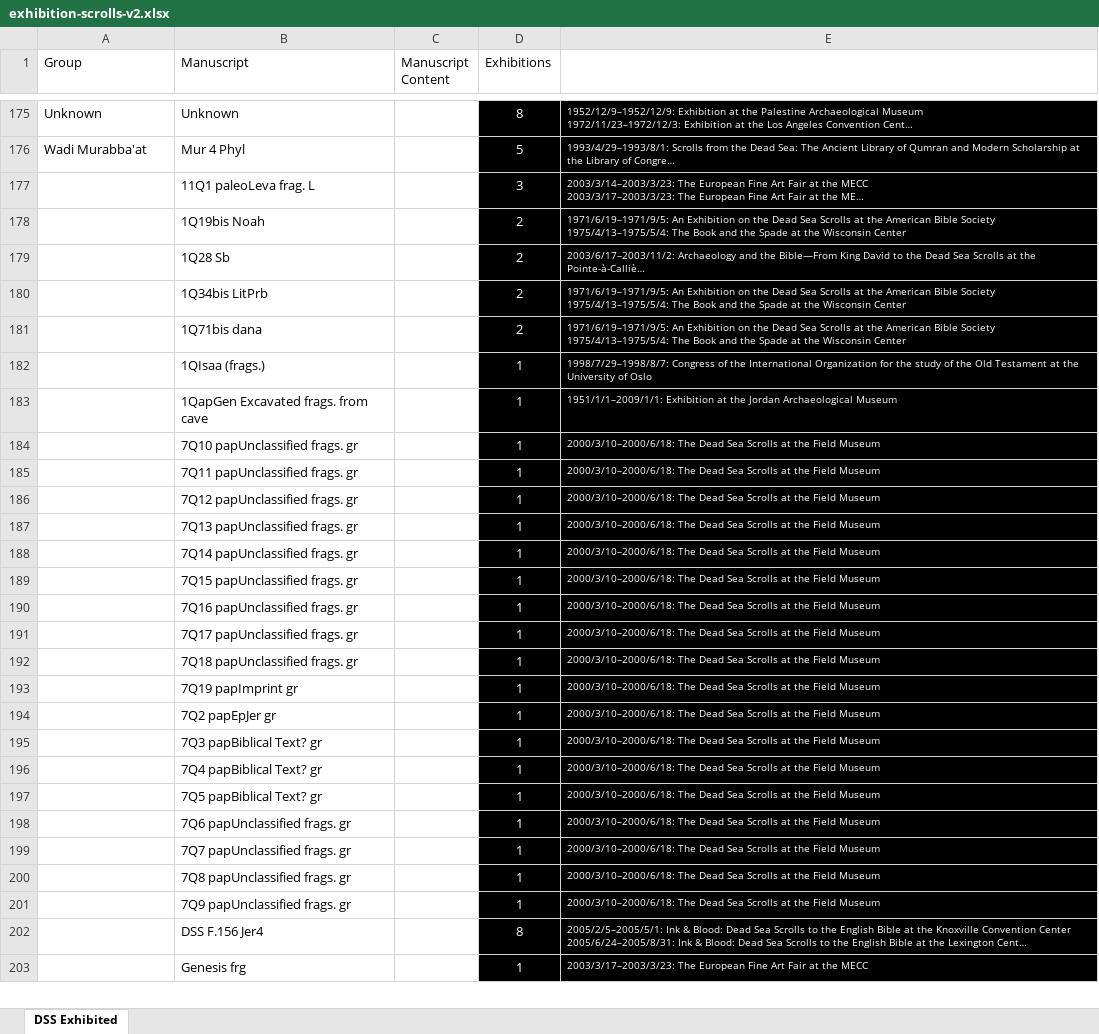
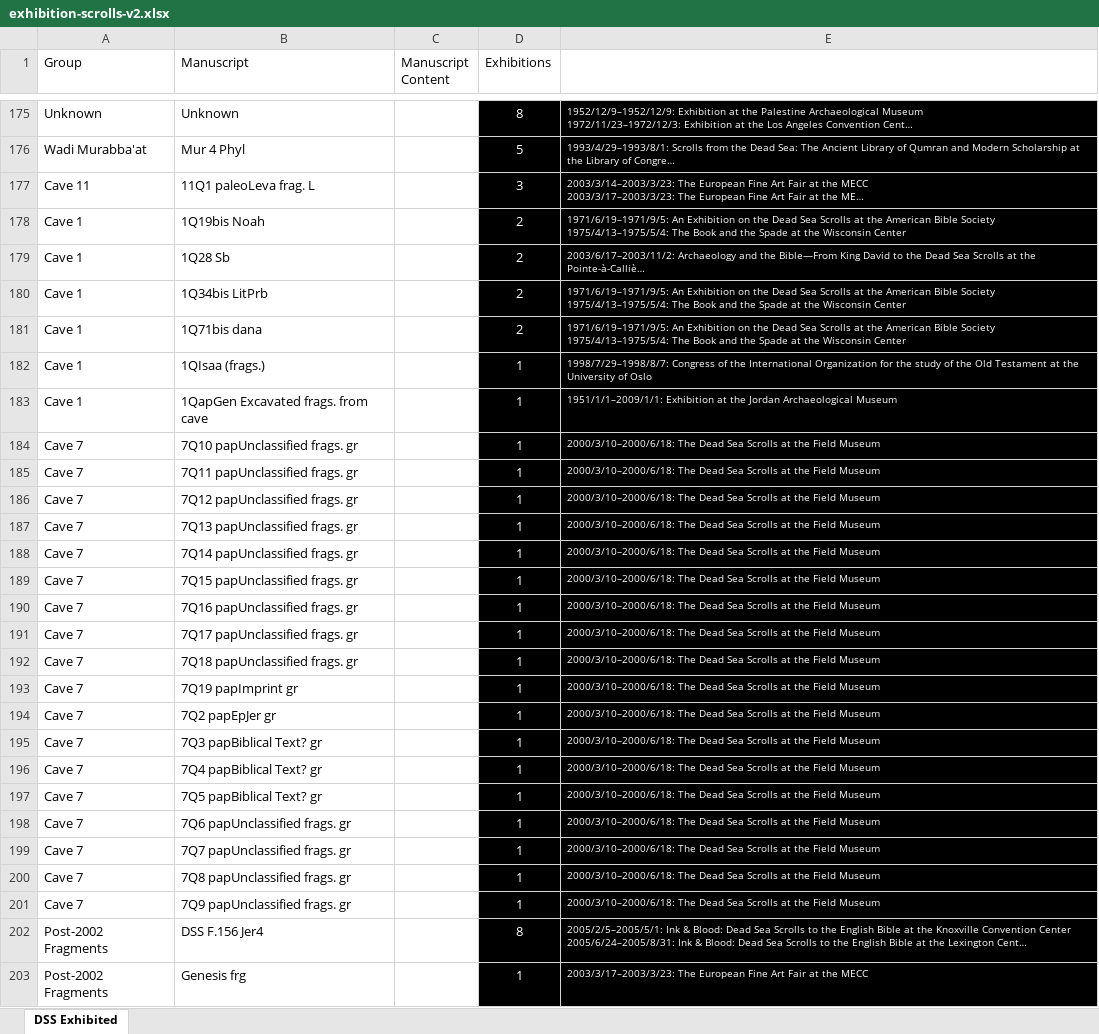
Before and after one commit to hildatobing/lyingpendatabases, an Excel workbook: data/exhibition-scrolls-v2.xlsx, sheet DSS Exhibited, drawn as a sheet; only a part is shown, gaps mark what is left out; long unchanged cells end in …; values as stored, in another font and other column widths than the file's, no borders; table styles not drawn; the diff covers the shown part only; the diff names each change by its address in the sheet, - before the commit and + after, or states it on an @@ line.

Commit message:
Workaround for exhibition with rotations, contd.

```diff
--- a/data/exhibition-scrolls-v2.xlsx (sheet DSS Exhibited)
+++ b/data/exhibition-scrolls-v2.xlsx (sheet DSS Exhibited)
-A177 (Group): (empty)
+A177 (Group): Cave 11
-A178:A183 (Group): (empty)
+A178:A183 (Group): Cave 1
-A184:A201 (Group): (empty)
+A184:A201 (Group): Cave 7
-A202:A203 (Group): (empty)
+A202:A203 (Group): Post-2002 Fragments
```
Also changed, not shown: 8 edited cells elsewhere in this sheet, data/exhibition-v2.xlsx, data/post2002DB.xlsx, 2 other files.
